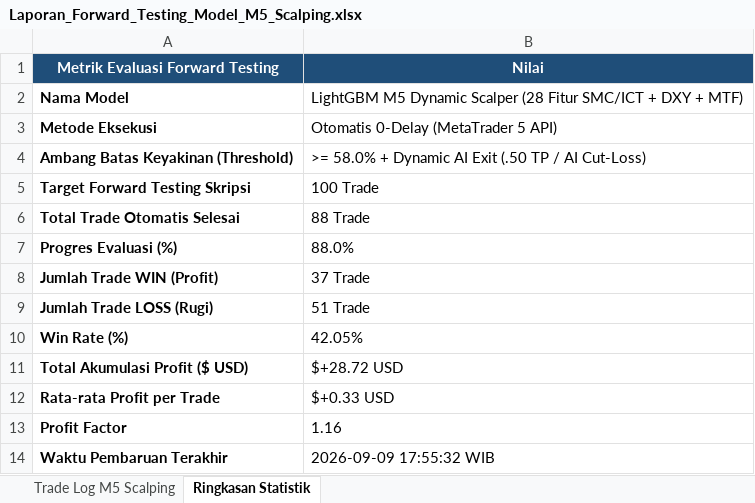
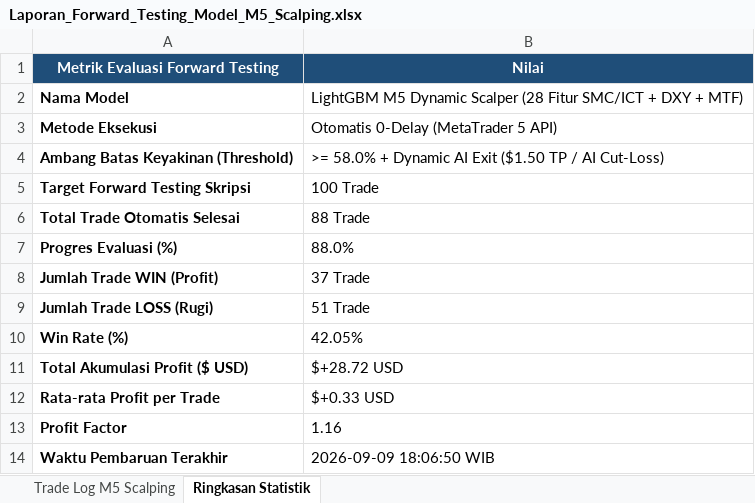
Before and after one commit to novaldtym/skripsi_projek, an Excel workbook: Laporan_Forward_Testing_Model_M5_Scalping.xlsx, sheet Ringkasan Statistik, drawn as a sheet; values as stored, in another font and other column widths than the file's, no borders; the diff names each change by its address in the sheet, - before the commit and + after, or states it on an @@ line.

Commit message:
Add live probability percentage display on console line, startup market audit, and silent background Excel sync

```diff
--- a/Laporan_Forward_Testing_Model_M5_Scalping.xlsx (sheet Ringkasan Statistik)
+++ b/Laporan_Forward_Testing_Model_M5_Scalping.xlsx (sheet Ringkasan Statistik)
-B4 (Nilai): …AI Exit (.50 TP /…
+B4 (Nilai): …AI Exit ($1.50 TP /…
-B14 (Nilai): 2026-09-09 17:55:32 WIB
+B14 (Nilai): 2026-09-09 18:06:50 WIB
```
Also changed, not shown: Laporan_Forward_Testing_Model_Terbaru_SMC.xlsx, 3 other files.
